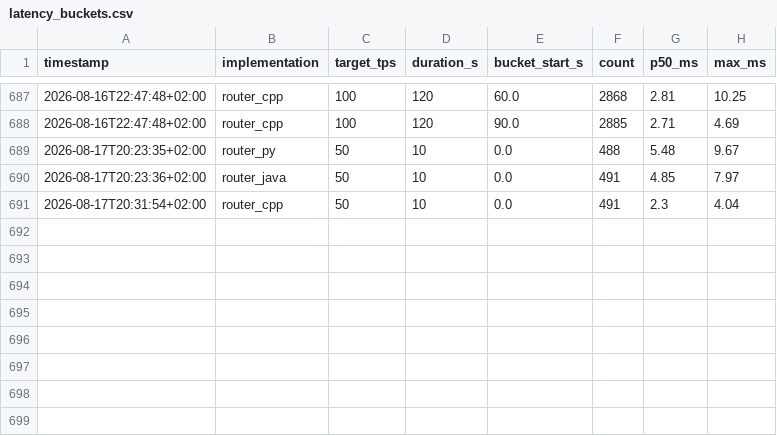
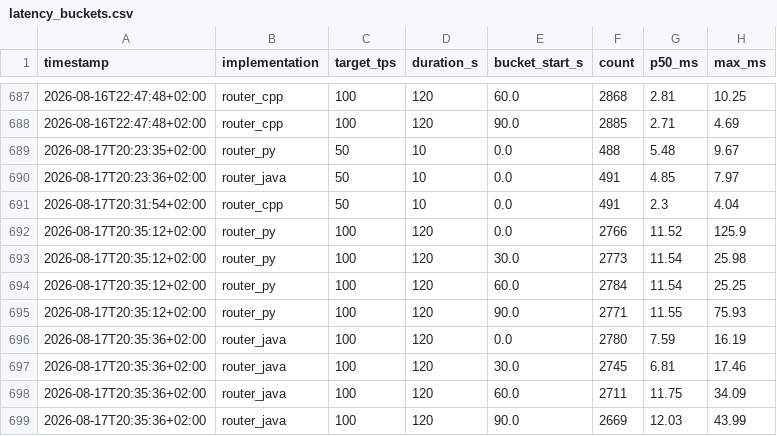
Before and after one commit to pernielsen1/containers, a CSV file: claude_exp/routers/csv_results/latency_buckets.csv, drawn as a sheet; only a part is shown, gaps mark what is left out.

```diff
--- a/claude_exp/routers/csv_results/latency_buckets.csv
+++ b/claude_exp/routers/csv_results/latency_buckets.csv
@@ -691 +691,9 @@ timestamp;implementation;target_tps;duration_s;bucket_start_s;count;p50_ms;max_m
 2026-08-17T20:31:54+02:00;router_cpp;50;10;0.0;491;2.3;4.04
+2026-08-17T20:35:12+02:00;router_py;100;120;0.0;2766;11.52;125.9
+2026-08-17T20:35:12+02:00;router_py;100;120;30.0;2773;11.54;25.98
+2026-08-17T20:35:12+02:00;router_py;100;120;60.0;2784;11.54;25.25
+2026-08-17T20:35:12+02:00;router_py;100;120;90.0;2771;11.55;75.93
+2026-08-17T20:35:36+02:00;router_java;100;120;0.0;2780;7.59;16.19
+2026-08-17T20:35:36+02:00;router_java;100;120;30.0;2745;6.81;17.46
+2026-08-17T20:35:36+02:00;router_java;100;120;60.0;2711;11.75;34.09
+2026-08-17T20:35:36+02:00;router_java;100;120;90.0;2669;12.03;43.99
```
Also changed, not shown: claude_exp/routers/csv_results/slow_responds.csv, claude_exp/routers/csv_results/soak_results.csv, 1 other file.
